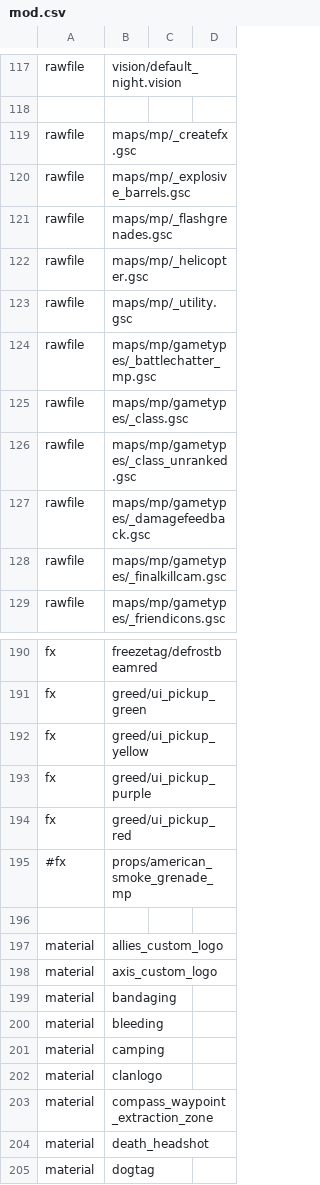
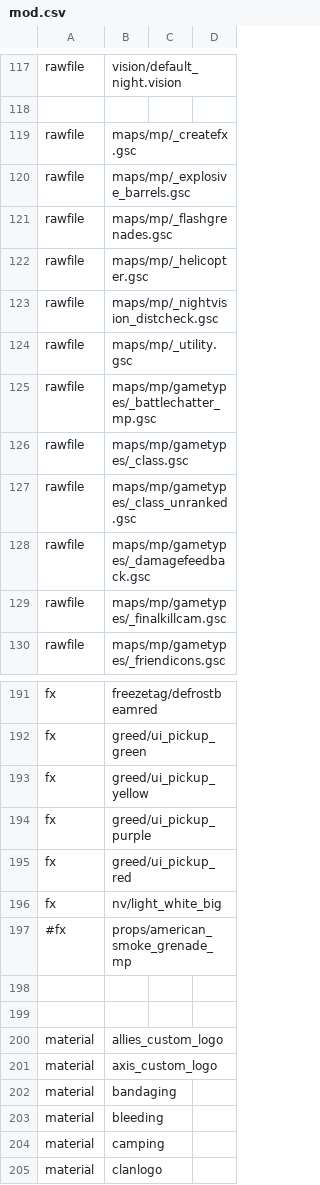
Before and after one commit to ObelardO/Cod4x-Obelwarfare-Mod, a CSV file: mod.csv, drawn as a sheet; only a part is shown, gaps mark what is left out; the shorter side is filled out with more unchanged rows; the diff names each change by its address in the sheet, - before the commit and + after, or states it on an @@ line.

Commit message:
Night vision fog

```diff
--- a/mod.csv
+++ b/mod.csv
+row 123: rawfile | maps/mp/_nightvision_distcheck.gsc
+row 196: fx | nv/light_white_big
+row 198: (empty)
```
Also changed, not shown: 4 other files.
